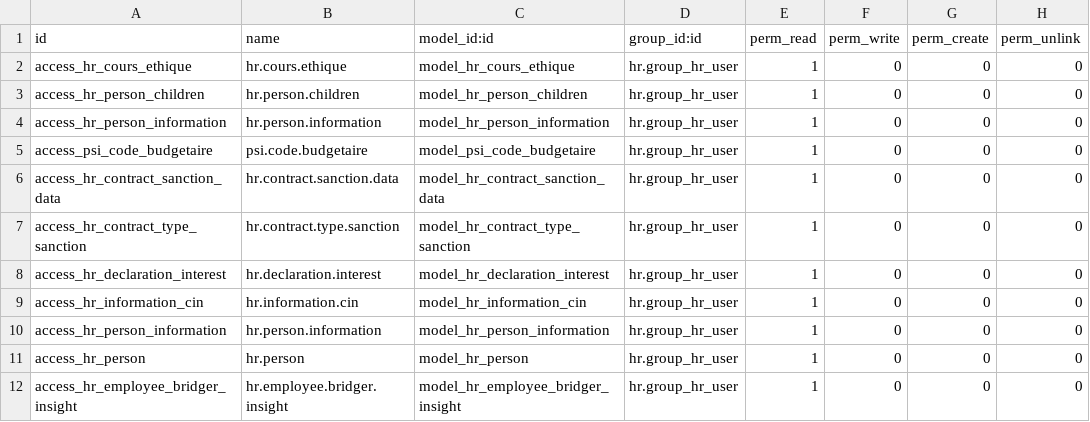
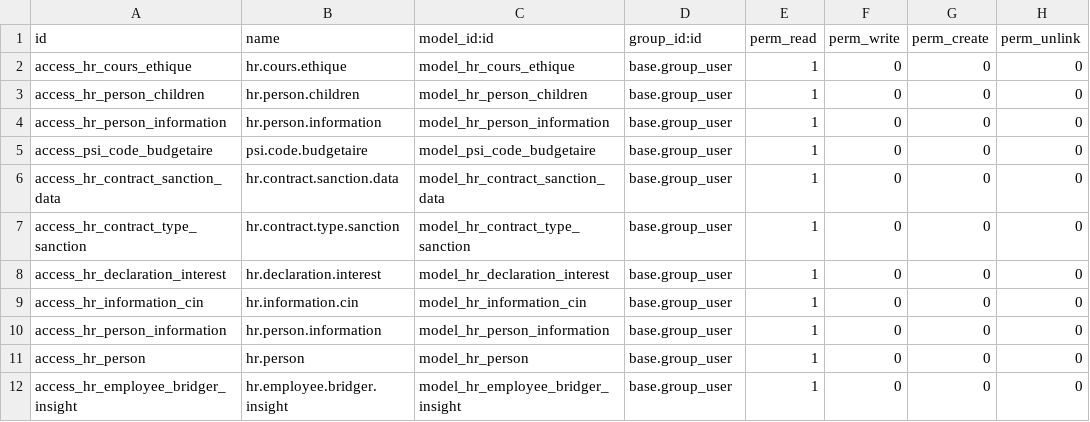
Before and after one commit to tate11/odoo_psi, a CSV file: custom_modules/hr_employee_psi/security/ir.model.access.csv, drawn as a sheet.

Commit message:
FIX : upodate

```diff
--- a/custom_modules/hr_employee_psi/security/ir.model.access.csv
+++ b/custom_modules/hr_employee_psi/security/ir.model.access.csv
@@ -1,12 +1,12 @@
 id,name,model_id:id,group_id:id,perm_read,perm_write,perm_create,perm_unlink
-access_hr_cours_ethique,hr.cours.ethique,model_hr_cours_ethique,hr.group_hr_user,1,0,0,0
-access_hr_person_children,hr.person.children,model_hr_person_children,hr.group_hr_user,1,0,0,0
-access_hr_person_information,hr.person.information,model_hr_person_information,hr.group_hr_user,1,0,0,0
-access_psi_code_budgetaire,psi.code.budgetaire,model_psi_code_budgetaire,hr.group_hr_user,1,0,0,0
-access_hr_contract_sanction_data,hr.contract.sanction.data,model_hr_contract_sanction_data,hr.group_hr_user,1,0,0,0
-access_hr_contract_type_sanction,hr.contract.type.sanction,model_hr_contract_type_sanction,hr.group_hr_user,1,0,0,0
-access_hr_declaration_interest,hr.declaration.interest,model_hr_declaration_interest,hr.group_hr_user,1,0,0,0
-access_hr_information_cin,hr.information.cin,model_hr_information_cin,hr.group_hr_user,1,0,0,0
-access_hr_person_information,hr.person.information,model_hr_person_information,hr.group_hr_user,1,0,0,0
-access_hr_person,hr.person,model_hr_person,hr.group_hr_user,1,0,0,0
-access_hr_employee_bridger_insight,hr.employee.bridger.insight,model_hr_employee_bridger_insight,hr.group_hr_user,1,0,0,0
+access_hr_cours_ethique,hr.cours.ethique,model_hr_cours_ethique,base.group_user,1,0,0,0
+access_hr_person_children,hr.person.children,model_hr_person_children,base.group_user,1,0,0,0
+access_hr_person_information,hr.person.information,model_hr_person_information,base.group_user,1,0,0,0
+access_psi_code_budgetaire,psi.code.budgetaire,model_psi_code_budgetaire,base.group_user,1,0,0,0
+access_hr_contract_sanction_data,hr.contract.sanction.data,model_hr_contract_sanction_data,base.group_user,1,0,0,0
+access_hr_contract_type_sanction,hr.contract.type.sanction,model_hr_contract_type_sanction,base.group_user,1,0,0,0
+access_hr_declaration_interest,hr.declaration.interest,model_hr_declaration_interest,base.group_user,1,0,0,0
+access_hr_information_cin,hr.information.cin,model_hr_information_cin,base.group_user,1,0,0,0
+access_hr_person_information,hr.person.information,model_hr_person_information,base.group_user,1,0,0,0
+access_hr_person,hr.person,model_hr_person,base.group_user,1,0,0,0
+access_hr_employee_bridger_insight,hr.employee.bridger.insight,model_hr_employee_bridger_insight,base.group_user,1,0,0,0
```
